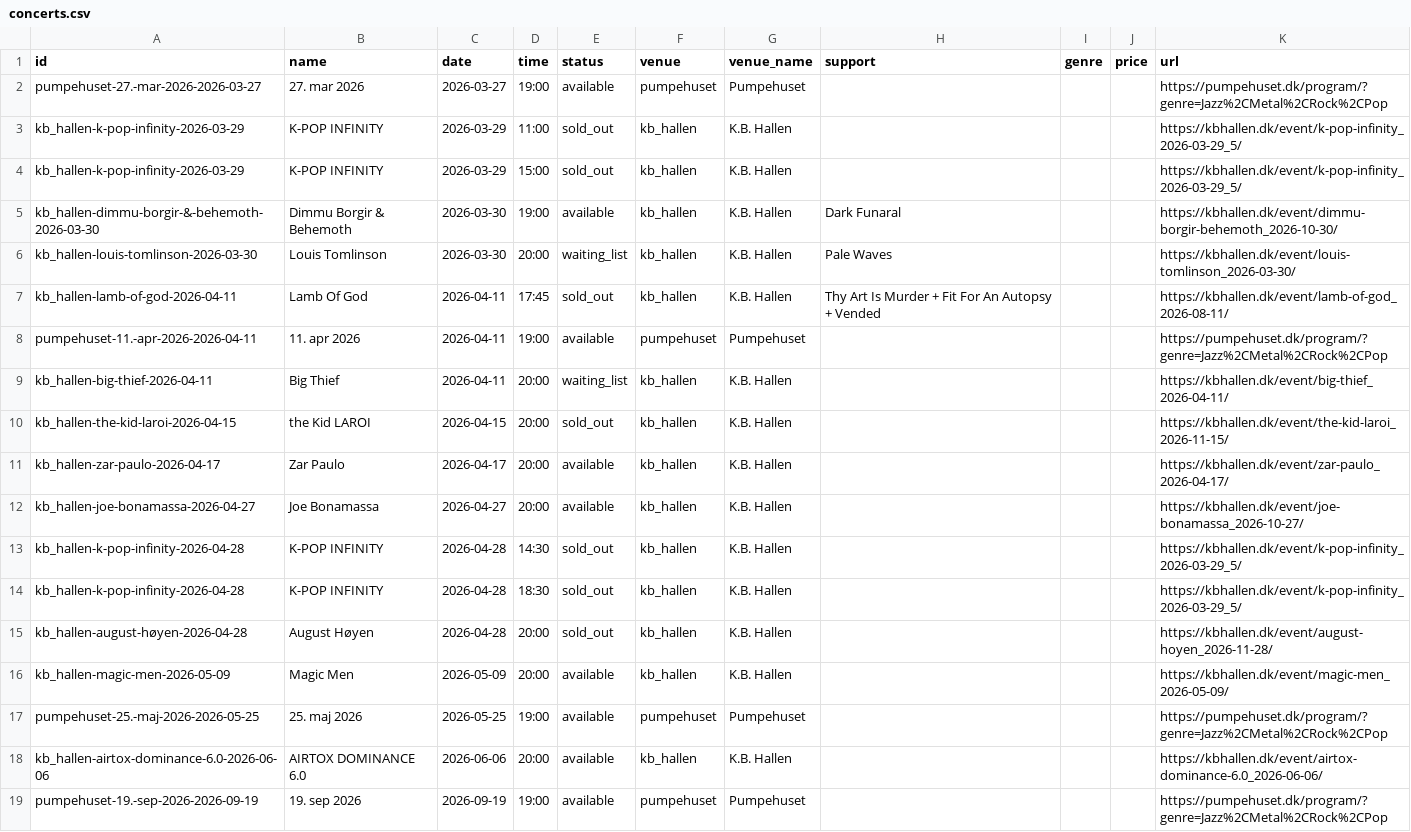
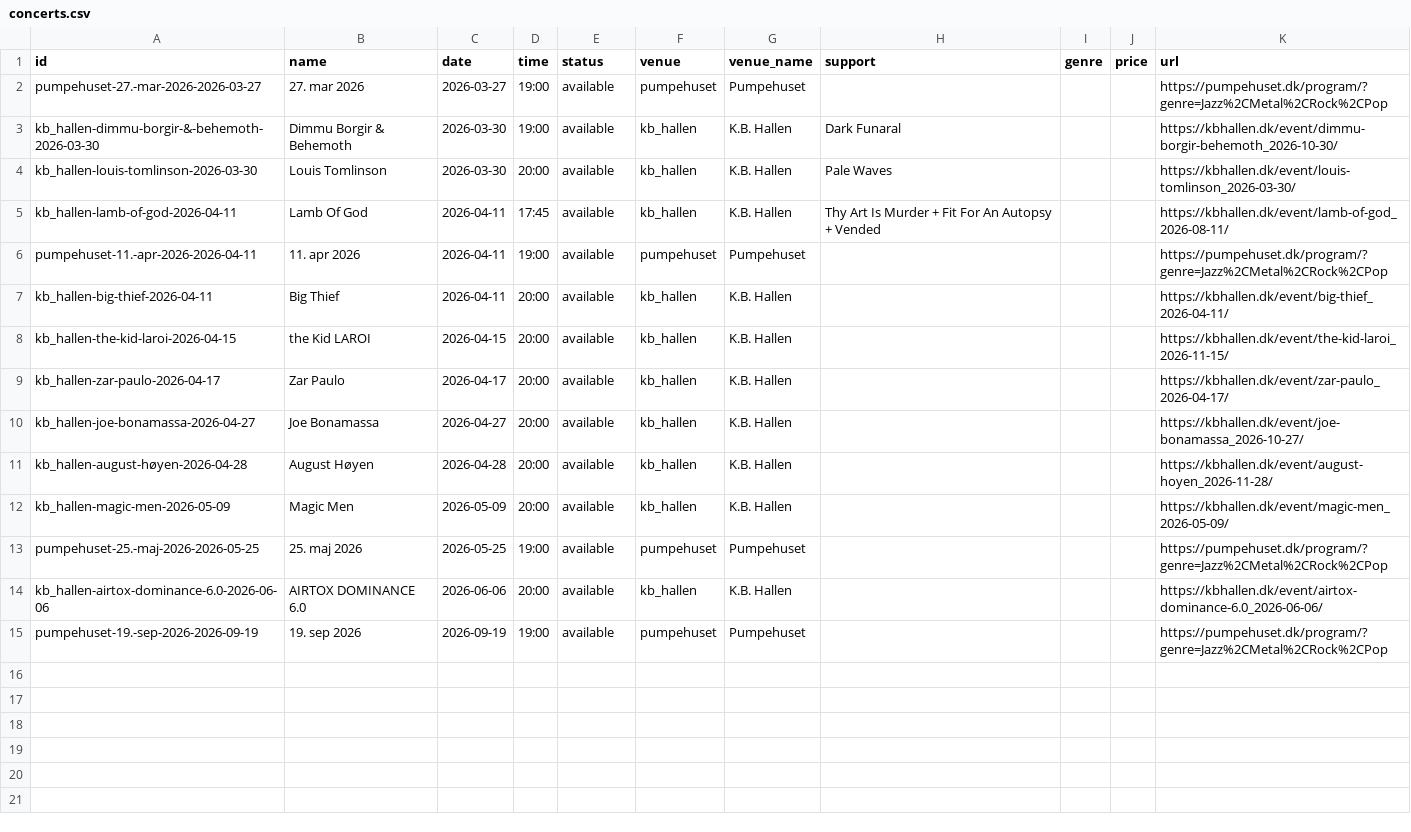
Before and after one commit to herrandyjohansson/lab, a CSV file: CopenMusic/output/concerts.csv, drawn as a sheet.

```diff
--- a/CopenMusic/output/concerts.csv
+++ b/CopenMusic/output/concerts.csv
@@ -2,15 +2,11 @@ id,name,date,time,status,venue,venue_name,support,genre,price,url
 pumpehuset-27.-mar-2026-2026-03-27,27. mar 2026,2026-03-27,19:00,available,pumpehuset,Pumpehuset,,,,https://pumpehuset.dk/program/?genre=Jazz%2CMetal%2CRock%2CPop
-kb_hallen-k-pop-infinity-2026-03-29,K-POP INFINITY,2026-03-29,11:00,sold_out,kb_hallen,K.B. Hallen,,,,https://kbhallen.dk/event/k-pop-infinity_2026-03-29_5/
-kb_hallen-k-pop-infinity-2026-03-29,K-POP INFINITY,2026-03-29,15:00,sold_out,kb_hallen,K.B. Hallen,,,,https://kbhallen.dk/event/k-pop-infinity_2026-03-29_5/
 kb_hallen-dimmu-borgir-&-behemoth-2026-03-30,Dimmu Borgir & Behemoth,2026-03-30,19:00,available,kb_hallen,K.B. Hallen,Dark Funaral,,,https://kbhallen.dk/event/dimmu-borgir-behemoth_2026-10-30/
-kb_hallen-louis-tomlinson-2026-03-30,Louis Tomlinson,2026-03-30,20:00,waiting_list,kb_hallen,K.B. Hallen,Pale Waves,,,https://kbhallen.dk/event/louis-tomlinson_2026-03-30/
-kb_hallen-lamb-of-god-2026-04-11,Lamb Of God,2026-04-11,17:45,sold_out,kb_hallen,K.B. Hallen,Thy Art Is Murder + Fit For An Autopsy + Vended,,,https://kbhallen.dk/event/lamb-of-god_2026-08-11/
+kb_hallen-louis-tomlinson-2026-03-30,Louis Tomlinson,2026-03-30,20:00,available,kb_hallen,K.B. Hallen,Pale Waves,,,https://kbhallen.dk/event/louis-tomlinson_2026-03-30/
+kb_hallen-lamb-of-god-2026-04-11,Lamb Of God,2026-04-11,17:45,available,kb_hallen,K.B. Hallen,Thy Art Is Murder + Fit For An Autopsy + Vended,,,https://kbhallen.dk/event/lamb-of-god_2026-08-11/
 pumpehuset-11.-apr-2026-2026-04-11,11. apr 2026,2026-04-11,19:00,available,pumpehuset,Pumpehuset,,,,https://pumpehuset.dk/program/?genre=Jazz%2CMetal%2CRock%2CPop
-kb_hallen-big-thief-2026-04-11,Big Thief,2026-04-11,20:00,waiting_list,kb_hallen,K.B. Hallen,,,,https://kbhallen.dk/event/big-thief_2026-04-11/
-kb_hallen-the-kid-laroi-2026-04-15,the Kid LAROI,2026-04-15,20:00,sold_out,kb_hallen,K.B. Hallen,,,,https://kbhallen.dk/event/the-kid-laroi_2026-11-15/
+kb_hallen-big-thief-2026-04-11,Big Thief,2026-04-11,20:00,available,kb_hallen,K.B. Hallen,,,,https://kbhallen.dk/event/big-thief_2026-04-11/
+kb_hallen-the-kid-laroi-2026-04-15,the Kid LAROI,2026-04-15,20:00,available,kb_hallen,K.B. Hallen,,,,https://kbhallen.dk/event/the-kid-laroi_2026-11-15/
 kb_hallen-zar-paulo-2026-04-17,Zar Paulo,2026-04-17,20:00,available,kb_hallen,K.B. Hallen,,,,https://kbhallen.dk/event/zar-paulo_2026-04-17/
 kb_hallen-joe-bonamassa-2026-04-27,Joe Bonamassa,2026-04-27,20:00,available,kb_hallen,K.B. Hallen,,,,https://kbhallen.dk/event/joe-bonamassa_2026-10-27/
-kb_hallen-k-pop-infinity-2026-04-28,K-POP INFINITY,2026-04-28,14:30,sold_out,kb_hallen,K.B. Hallen,,,,https://kbhallen.dk/event/k-pop-infinity_2026-03-29_5/
-kb_hallen-k-pop-infinity-2026-04-28,K-POP INFINITY,2026-04-28,18:30,sold_out,kb_hallen,K.B. Hallen,,,,https://kbhallen.dk/event/k-pop-infinity_2026-03-29_5/
-kb_hallen-august-høyen-2026-04-28,August Høyen,2026-04-28,20:00,sold_out,kb_hallen,K.B. Hallen,,,,https://kbhallen.dk/event/august-hoyen_2026-11-28/
+kb_hallen-august-høyen-2026-04-28,August Høyen,2026-04-28,20:00,available,kb_hallen,K.B. Hallen,,,,https://kbhallen.dk/event/august-hoyen_2026-11-28/
 kb_hallen-magic-men-2026-05-09,Magic Men,2026-05-09,20:00,available,kb_hallen,K.B. Hallen,,,,https://kbhallen.dk/event/magic-men_2026-05-09/
```
Also changed, not shown: 2 other files.
